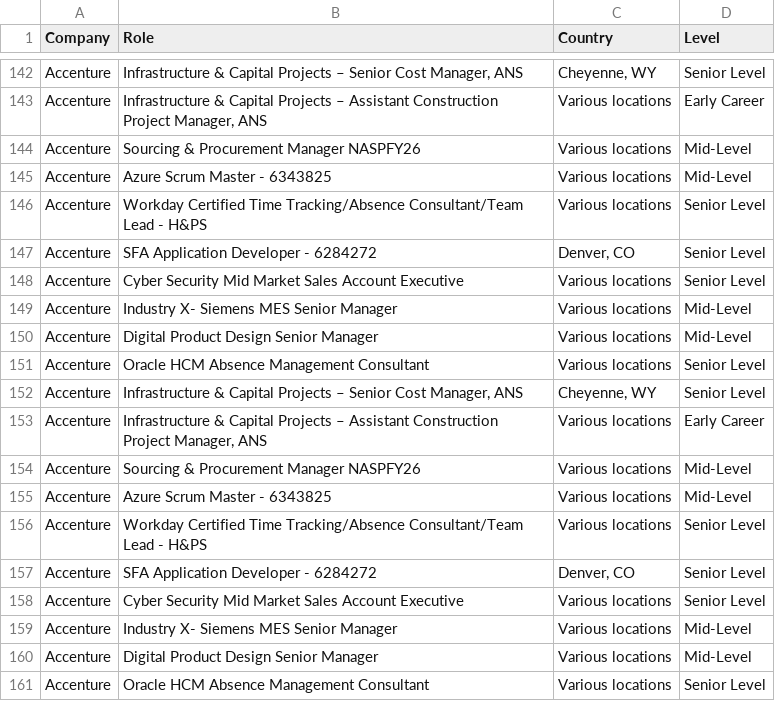
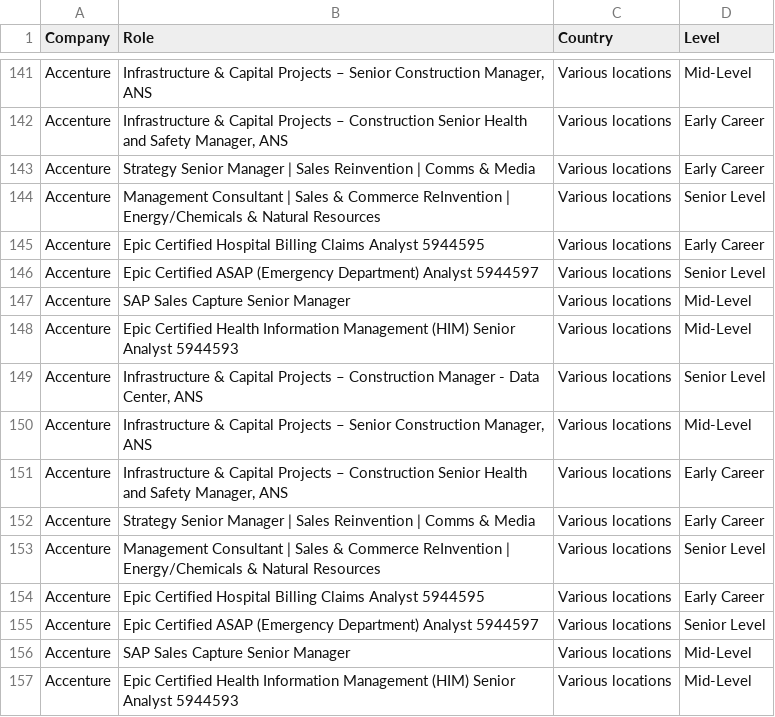
Before and after one commit to nefigarcia/outsourcing-analysis, a CSV file: jobs_postings.csv, drawn as a sheet; only a part is shown, gaps mark what is left out; removed rows and columns are numbered as before the commit, all else as after; the diff covers the shown part only; the diff names each change by its address in the sheet, - before the commit and + after, or states it on an @@ line.

```diff
--- a/jobs_postings.csv
+++ b/jobs_postings.csv
-B141 (Role): …– Senior Cost Manager, ANS
+B141 (Role): …– Senior Construction Manager, ANS
-C141 (Country): Cheyenne, WY
+C141 (Country): Various locations
-D141 (Level): Senior Level
+D141 (Level): Mid-Level
-B142 (Role): …Projects – Assistant Construction Project Manager, ANS
+B142 (Role): …Projects – Construction Senior Health and Safety Manager, ANS
-B143 (Role): Sourcing & Procurement Manager NASPFY26
+B143 (Role): Strategy Senior Manager | Sales Reinvention | Comms & Media
-D143 (Level): Mid-Level
+D143 (Level): Early Career
-B144 (Role): Azure Scrum Master - 6343825
+B144 (Role): Management Consultant | Sales & Commerce ReInvention | Energy/Chemicals & Natural Resources
-D144 (Level): Mid-Level
+D144 (Level): Senior Level
-B145 (Role): Workday Certified Time Tracking/Absence Consultant/Team Lead - H&PS
+B145 (Role): Epic Certified Hospital Billing Claims Analyst 5944595
-D145 (Level): Senior Level
+D145 (Level): Early Career
-row 147: Accenture | SFA Application Developer - 6284272 | Denver, CO | Senior Level
-B146 (Role): Cyber Security Mid Market Sales Account Executive
+B146 (Role): Epic Certified ASAP (Emergency Department) Analyst 5944597
-B147 (Role): Industry X- Siemens MES Senior Manager
+B147 (Role): SAP Sales Capture Senior Manager
-B148 (Role): Digital Product Design Senior Manager
+B148 (Role): Epic Certified Health Information Management (HIM) Senior Analyst 5944593
-B149 (Role): Oracle HCM Absence Management Consultant
+B149 (Role): Infrastructure & Capital Projects – Construction Manager - Data Center, ANS
-B150 (Role): …– Senior Cost Manager, ANS
+B150 (Role): …– Senior Construction Manager, ANS
-C150 (Country): Cheyenne, WY
+C150 (Country): Various locations
-D150 (Level): Senior Level
+D150 (Level): Mid-Level
-B151 (Role): …Projects – Assistant Construction Project Manager, ANS
+B151 (Role): …Projects – Construction Senior Health and Safety Manager, ANS
-B152 (Role): Sourcing & Procurement Manager NASPFY26
+B152 (Role): Strategy Senior Manager | Sales Reinvention | Comms & Media
-D152 (Level): Mid-Level
+D152 (Level): Early Career
-B153 (Role): Azure Scrum Master - 6343825
+B153 (Role): Management Consultant | Sales & Commerce ReInvention | Energy/Chemicals & Natural Resources
-D153 (Level): Mid-Level
+D153 (Level): Senior Level
-B154 (Role): Workday Certified Time Tracking/Absence Consultant/Team Lead - H&PS
+B154 (Role): Epic Certified Hospital Billing Claims Analyst 5944595
-D154 (Level): Senior Level
+D154 (Level): Early Career
-row 157: Accenture | SFA Application Developer - 6284272 | Denver, CO | Senior Level
-B155 (Role): Cyber Security Mid Market Sales Account Executive
+B155 (Role): Epic Certified ASAP (Emergency Department) Analyst 5944597
-B156 (Role): Industry X- Siemens MES Senior Manager
+B156 (Role): SAP Sales Capture Senior Manager
-B157 (Role): Digital Product Design Senior Manager
+B157 (Role): Epic Certified Health Information Management (HIM) Senior Analyst 5944593
-row 161: Accenture | Oracle HCM Absence Management Consultant | Various locations | Senior Level
```
Also changed, not shown: 1 added row, 2 removed rows, 31 moved rows and 27 edited cells elsewhere in this file.
